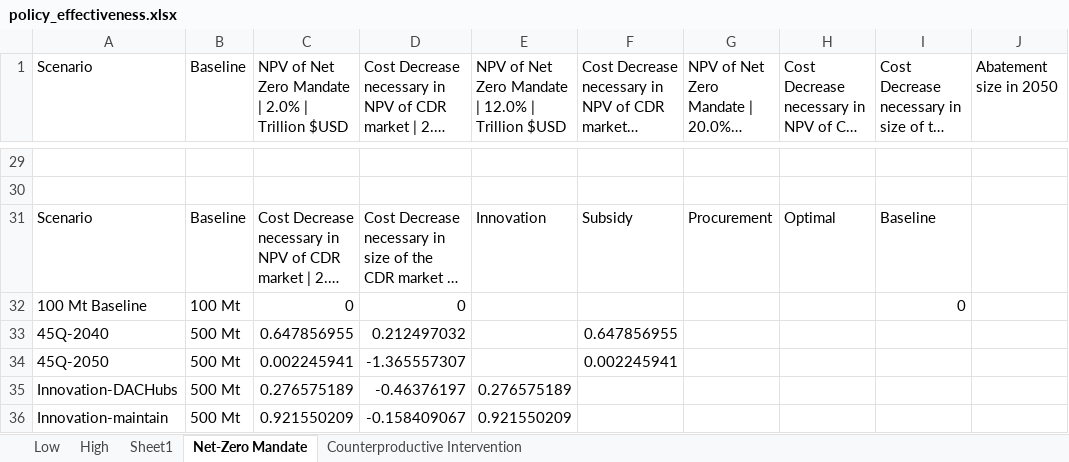
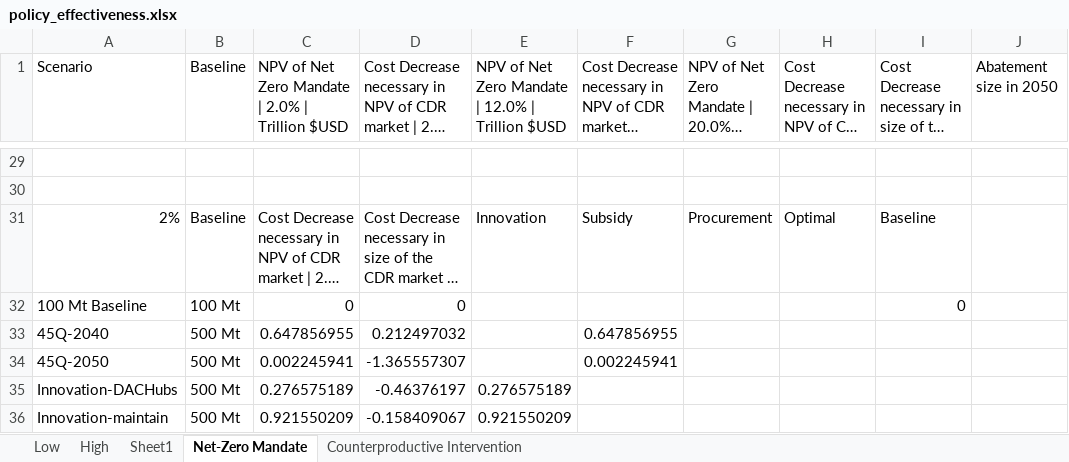
Before and after one commit to PEESEgroup/GCAM-CDR-policy, an Excel workbook: data/data_analysis/policy_effectiveness.xlsx, sheet Net-Zero Mandate, drawn as a sheet; only a part is shown, gaps mark what is left out; long unchanged cells end in …; values as stored, in another font and other column widths than the file's, no borders; charts and pictures and conditional formats not drawn; the diff covers the shown part only; the diff names each change by its address in the sheet, - before the commit and + after, or states it on an @@ line.

```diff
--- a/data/data_analysis/policy_effectiveness.xlsx (sheet Net-Zero Mandate)
+++ b/data/data_analysis/policy_effectiveness.xlsx (sheet Net-Zero Mandate)
-A31 (Scenario): Scenario
+A31 (Scenario): 2%
```
Also changed, not shown: 58 added rows elsewhere in this sheet, charts or pictures.
